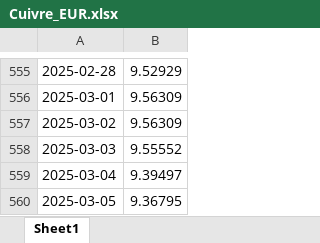
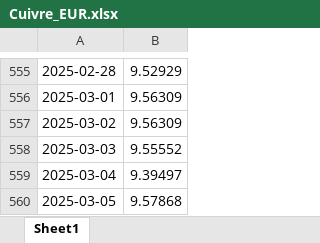
Before and after one commit to BoutahirYassine/Anticipation-of-Raw-Material-Prices, an Excel workbook: DataBI/Cuivre_EUR.xlsx, sheet Sheet1, drawn as a sheet; only a part is shown, gaps mark what is left out; values as stored, in another font and other column widths than the file's, no borders; the diff names each change by its address in the sheet, - before the commit and + after, or states it on an @@ line.

```diff
--- a/DataBI/Cuivre_EUR.xlsx (sheet Sheet1)
+++ b/DataBI/Cuivre_EUR.xlsx (sheet Sheet1)
-B560: 9.36795
+B560: 9.57868
```
